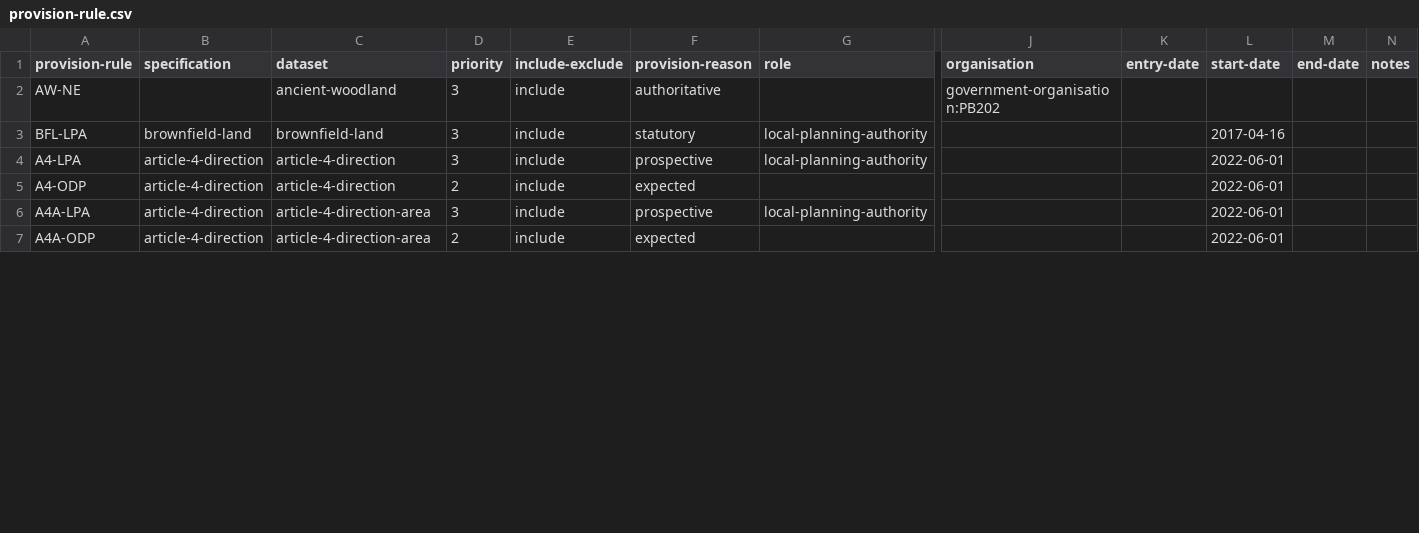
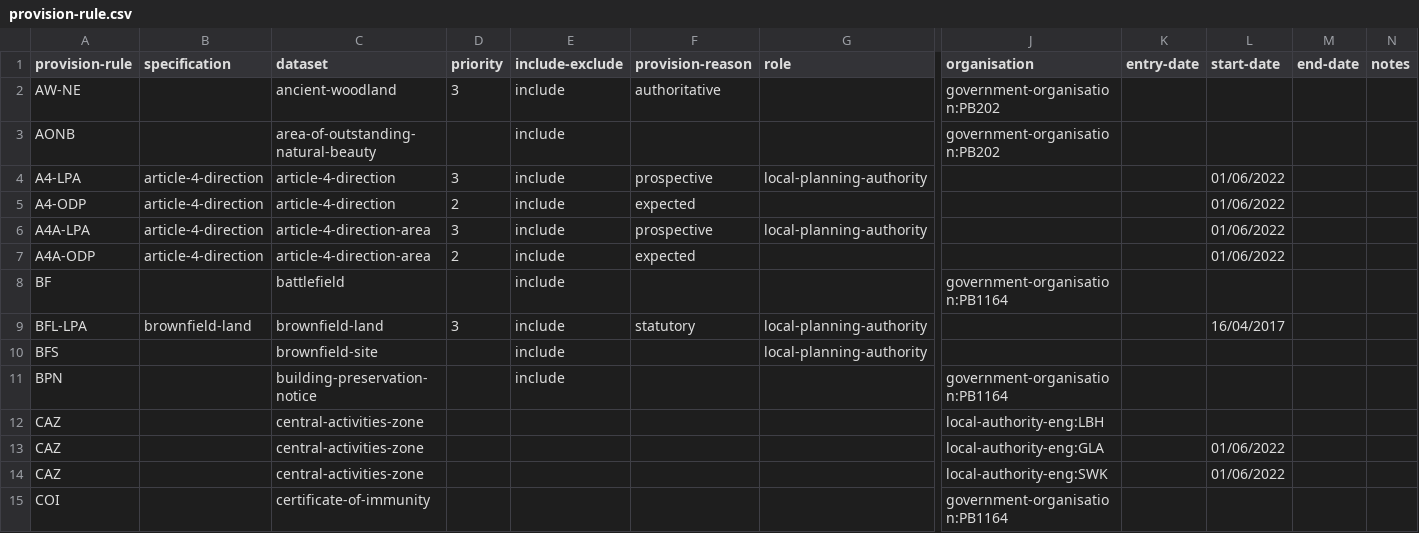
Before and after one commit to digital-land/specification, a CSV file: content/provision-rule.csv, drawn as a sheet; only a part is shown, gaps mark what is left out; removed rows and columns are numbered as before the commit, all else as after; rows hold the shown columns only; the diff covers the shown part only; the diff names each change by its address in the sheet, - before the commit and + after, or states it on an @@ line.

Commit message:
update provision-rule.csv

```diff
--- a/content/provision-rule.csv
+++ b/content/provision-rule.csv
-row 3: BFL-LPA | brownfield-land | brownfield-land | 3 | include | statutory | local-planning-authority |  |  | 2017-04-16
+row 3: AONB |  | area-of-outstanding-natural-beauty |  | include |  |  | government-organisation:PB202
-L4:L7 (start-date): 2022-06-01
+L4:L7 (start-date): 01/06/2022
+row 8: BF |  | battlefield |  | include |  |  | government-organisation:PB1164
+row 9: BFL-LPA | brownfield-land | brownfield-land | 3 | include | statutory | local-planning-authority |  |  | 16/04/2017
+row 10: BFS |  | brownfield-site |  | include |  | local-planning-authority
+row 11: BPN |  | building-preservation-notice |  | include |  |  | government-organisation:PB1164
+row 12: CAZ |  | central-activities-zone |  |  |  |  | local-authority-eng:LBH
+row 13: CAZ |  | central-activities-zone |  |  |  |  | local-authority-eng:GLA |  | 01/06/2022
+row 14: CAZ |  | central-activities-zone |  |  |  |  | local-authority-eng:SWK |  | 01/06/2022
+row 15: COI |  | certificate-of-immunity |  |  |  |  | government-organisation:PB1164
```
Also changed, not shown: 30 added rows and 16 edited cells elsewhere in this file.
